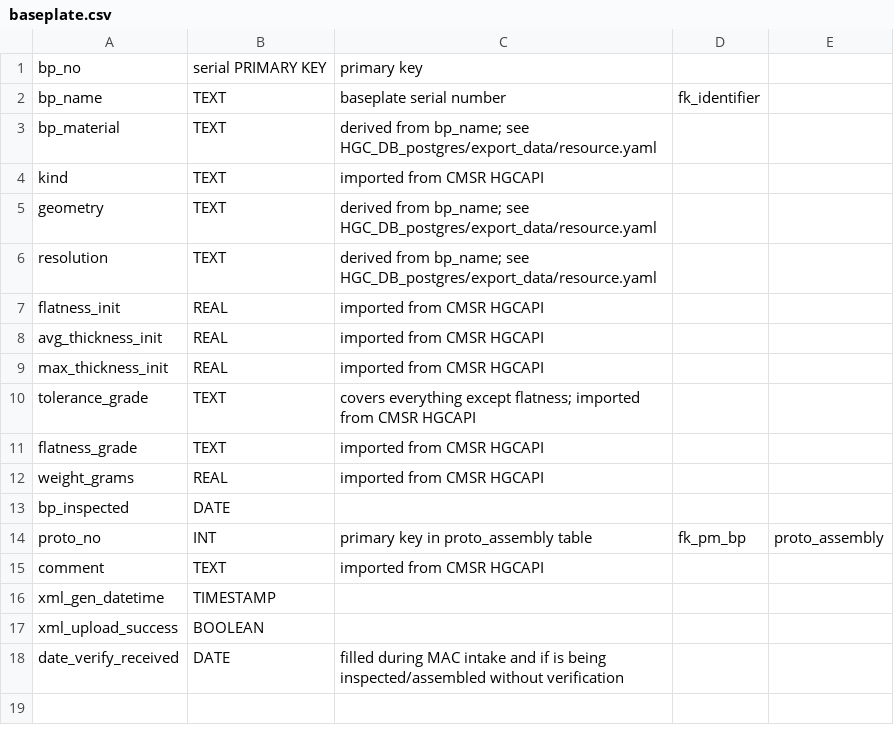
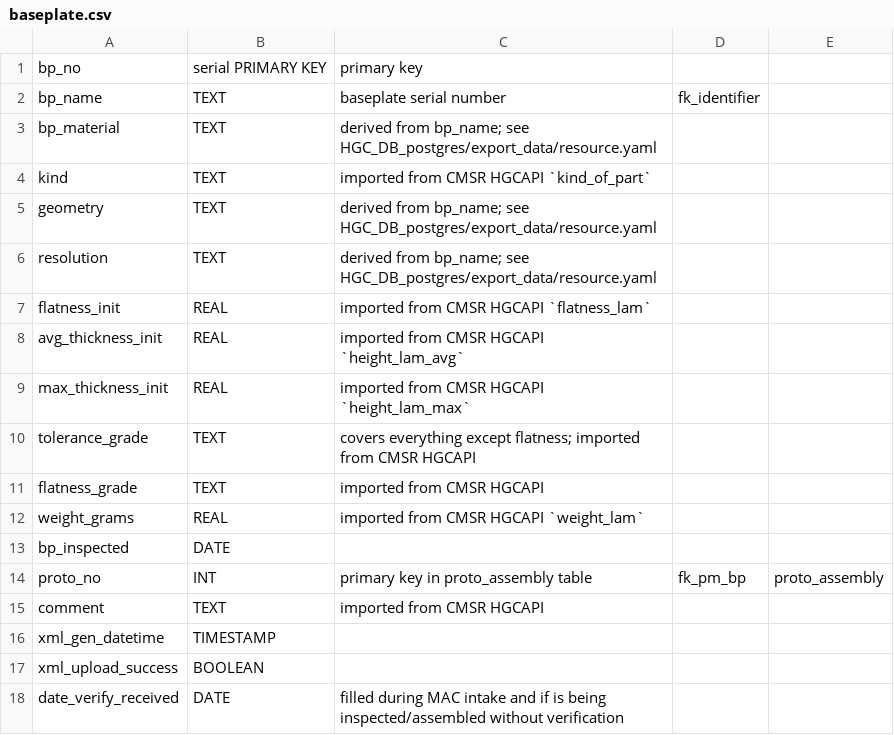
Before and after one commit to cmu-hgc-mac/HGC_DB_postgres, a CSV file: dbase_info/postgres_tables/baseplate.csv, drawn as a sheet.

Commit message:
more info

```diff
--- a/dbase_info/postgres_tables/baseplate.csv
+++ b/dbase_info/postgres_tables/baseplate.csv
@@ -3,11 +3,11 @@ bp_name,TEXT,baseplate serial number,fk_identifier,
 bp_material,TEXT,derived from bp_name; see HGC_DB_postgres/export_data/resource.yaml,,
-kind,TEXT,imported from CMSR HGCAPI,,
+kind,TEXT,imported from CMSR HGCAPI `kind_of_part`,,
 geometry,TEXT,derived from bp_name; see HGC_DB_postgres/export_data/resource.yaml,,
 resolution,TEXT,derived from bp_name; see HGC_DB_postgres/export_data/resource.yaml,,
-flatness_init,REAL,imported from CMSR HGCAPI,,
-avg_thickness_init,REAL,imported from CMSR HGCAPI,,
-max_thickness_init,REAL,imported from CMSR HGCAPI,,
+flatness_init,REAL,imported from CMSR HGCAPI `flatness_lam`,,
+avg_thickness_init,REAL,imported from CMSR HGCAPI `height_lam_avg`,,
+max_thickness_init,REAL,imported from CMSR HGCAPI `height_lam_max`,,
 tolerance_grade,TEXT,covers everything except flatness; imported from CMSR HGCAPI,,
 flatness_grade,TEXT,imported from CMSR HGCAPI,,
-weight_grams,REAL,imported from CMSR HGCAPI,,
+weight_grams,REAL,imported from CMSR HGCAPI `weight_lam`,,
 bp_inspected,DATE,,,
```
Also changed, not shown: dbase_info/postgres_tables/hexaboard.csv, dbase_info/postgres_tables/sensor.csv.
